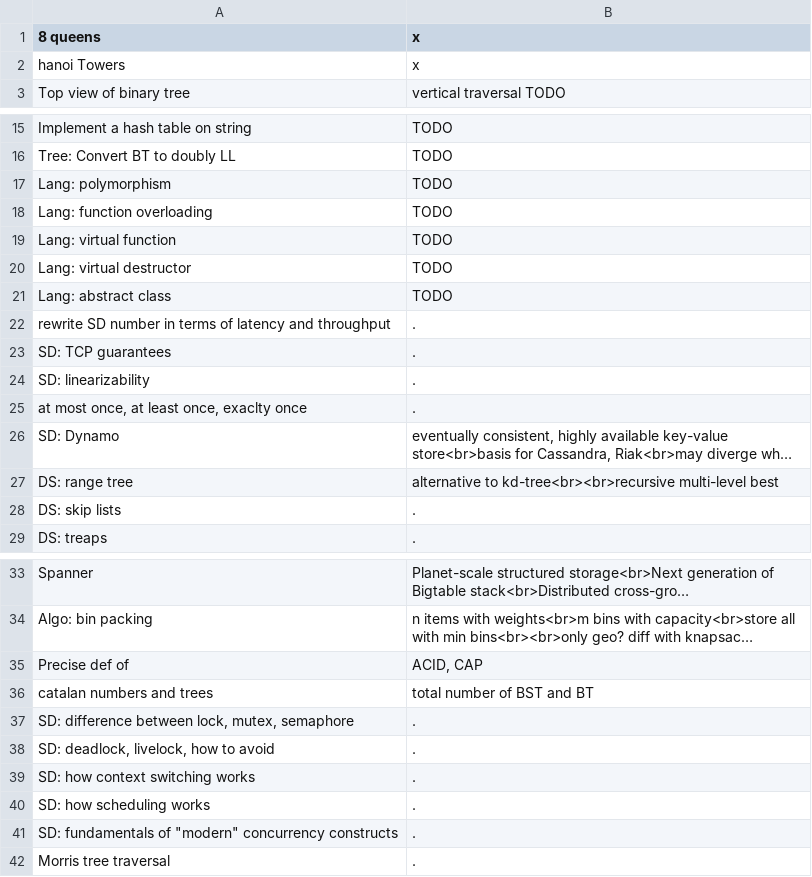
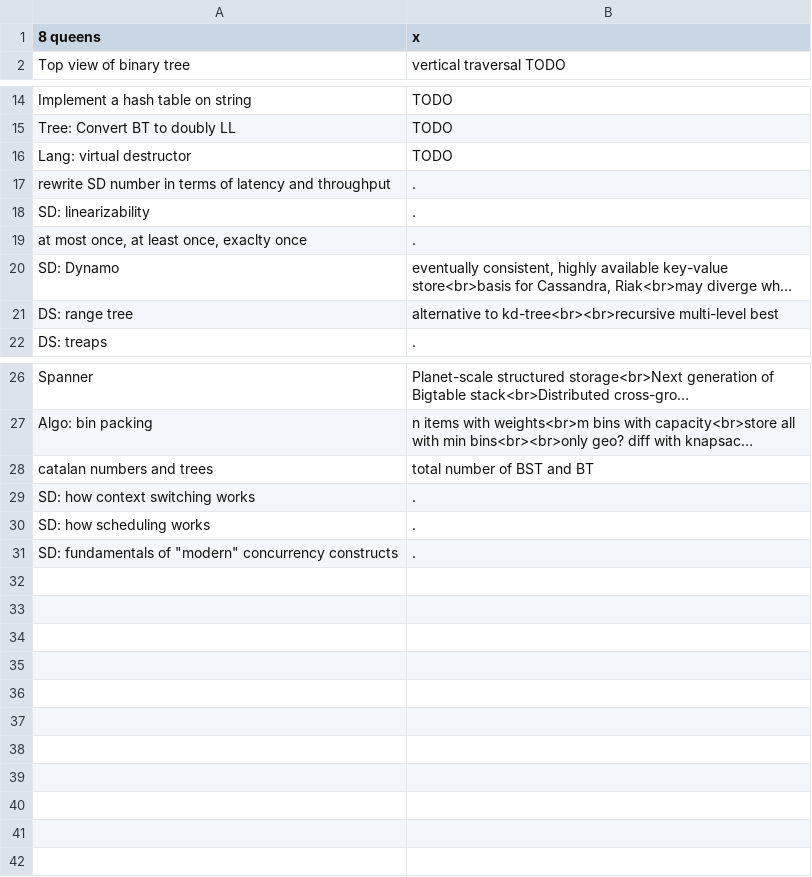
Before and after one commit to mirabl/j, a TSV file: anki/todo.tsv, drawn as a sheet; only a part is shown, gaps mark what is left out; long unchanged cells end in …; the diff names each change by its address in the sheet, - before the commit and + after, or states it on an @@ line.

```diff
--- a/anki/todo.tsv
+++ b/anki/todo.tsv
-row 2: hanoi Towers | x
-row 17: Lang: polymorphism | TODO
-row 18: Lang: function overloading | TODO
-row 19: Lang: virtual function | TODO
-row 21: Lang: abstract class | TODO
-row 23: SD: TCP guarantees | .
-row 28: DS: skip lists | .
-row 35: Precise def of | ACID, CAP
-row 37: SD: difference between lock, mutex, semaphore | .
-row 38: SD: deadlock, livelock, how to avoid | .
-row 42: Morris tree traversal | .
```
Also changed, not shown: anki/all-6.tsv, anki/old.tsv.
